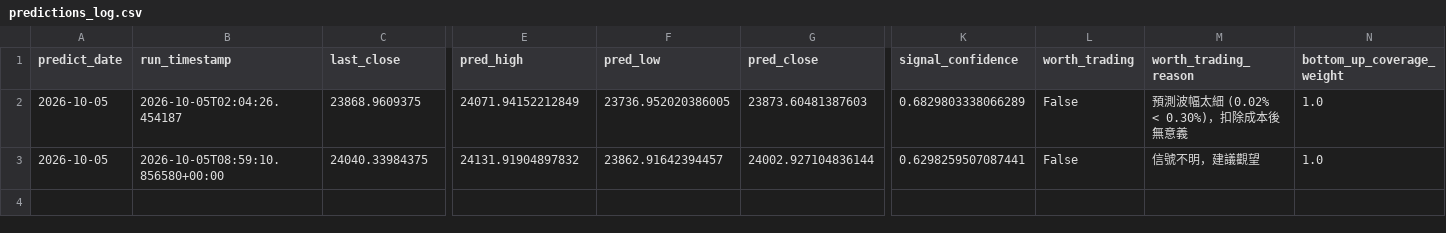
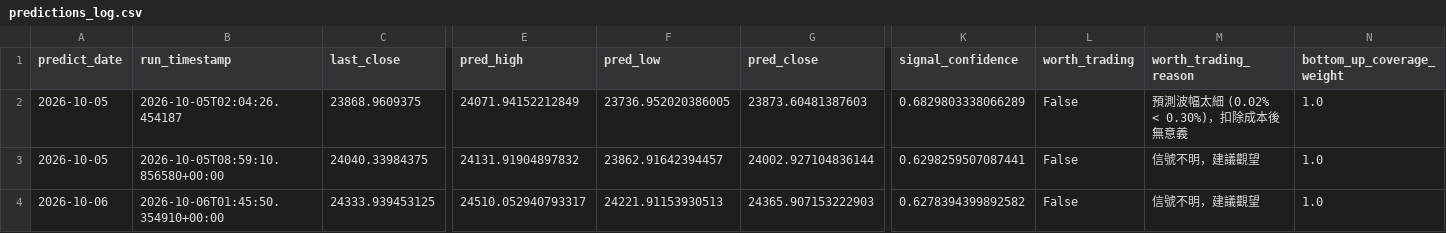
Before and after one commit to curvehen/H.S.I.P, a CSV file: logs/predictions_log.csv, drawn as a sheet; only a part is shown, gaps mark what is left out; rows hold the shown columns only; the diff names each change by its address in the sheet, - before the commit and + after, or states it on an @@ line.

```diff
--- a/logs/predictions_log.csv
+++ b/logs/predictions_log.csv
+row 4: 2026-10-06 | 2026-10-06T01:45:50.354910+00:00 | 24333.939453125 | 24510.052940793317 | 24221.91153930513 | 24365.907153222903 | 0.6278394399892582 | False | 信號不明，建議觀望 | 1.0
```
Also changed, not shown: data/0001_HK_last_good.csv, data/0002_HK_last_good.csv, 18 other files.
